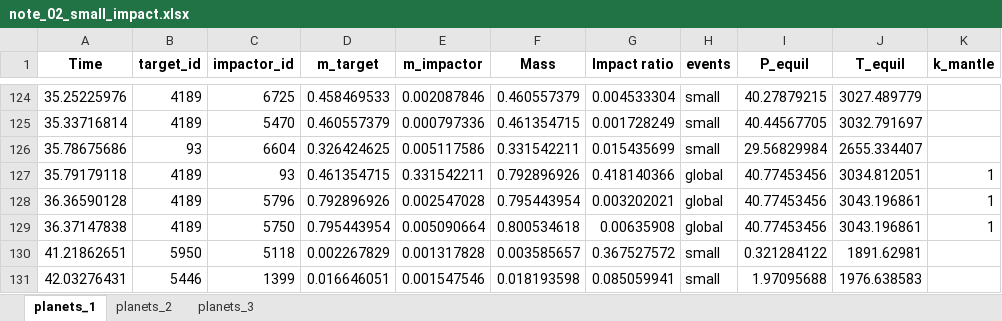
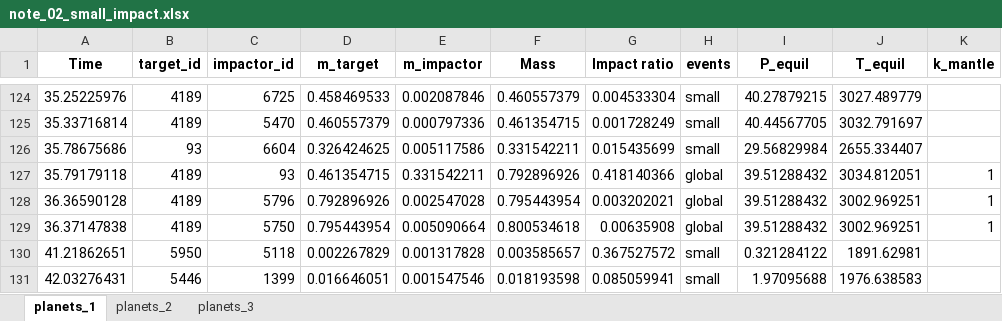
Before and after one commit to kong996/AccreDiff, an Excel workbook: examples/Impact/Tables/note_02_small_impact.xlsx, sheet planets_1, drawn as a sheet; only a part is shown, gaps mark what is left out; values as stored, in another font and other column widths than the file's, no borders; the diff names each change by its address in the sheet, - before the commit and + after, or states it on an @@ line.

```diff
--- a/examples/Impact/Tables/note_02_small_impact.xlsx (sheet planets_1)
+++ b/examples/Impact/Tables/note_02_small_impact.xlsx (sheet planets_1)
-I127:I129 (P_equil): 40.77453456
+I127:I129 (P_equil): 39.51288432
-J128:J129 (T_equil): 3043.196861
+J128:J129 (T_equil): 3002.969251
```
Also changed, not shown: sheet planets_2, examples/Impact/Tables/note_02_giant_impact.xlsx, 9 other files.
